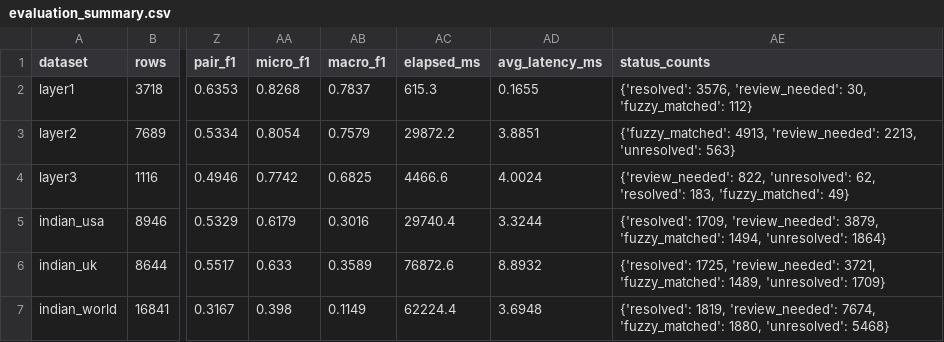
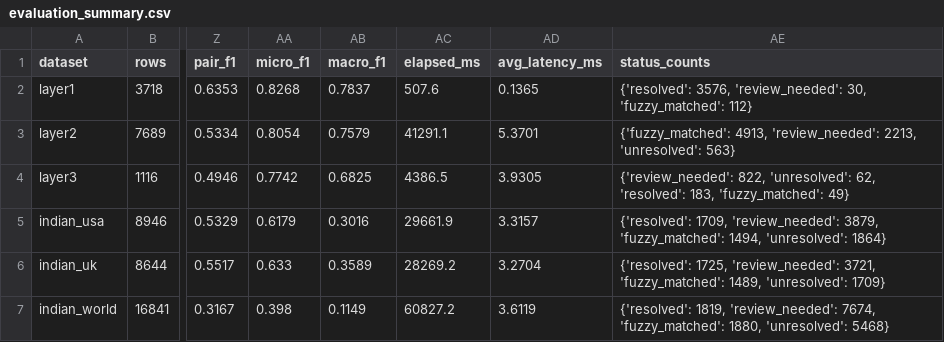
Before and after one commit to arnav2811/CV-Manager-SIP, a CSV file: evaluation/evaluation_summary.csv, drawn as a sheet; only a part is shown, gaps mark what is left out; the diff names each change by its address in the sheet, - before the commit and + after, or states it on an @@ line.

Commit message:
docs: update platform_audit.md with full evaluation re-run results (08 Jul 2026)

```diff
--- a/evaluation/evaluation_summary.csv
+++ b/evaluation/evaluation_summary.csv
-AC2 (elapsed_ms): 615.3
+AC2 (elapsed_ms): 507.6
-AD2 (avg_latency_ms): 0.1655
+AD2 (avg_latency_ms): 0.1365
-AC3 (elapsed_ms): 29872.2
+AC3 (elapsed_ms): 41291.1
-AD3 (avg_latency_ms): 3.8851
+AD3 (avg_latency_ms): 5.3701
-AC4 (elapsed_ms): 4466.6
+AC4 (elapsed_ms): 4386.5
-AD4 (avg_latency_ms): 4.0024
+AD4 (avg_latency_ms): 3.9305
-AC5 (elapsed_ms): 29740.4
+AC5 (elapsed_ms): 29661.9
-AD5 (avg_latency_ms): 3.3244
+AD5 (avg_latency_ms): 3.3157
-AC6 (elapsed_ms): 76872.6
+AC6 (elapsed_ms): 28269.2
-AD6 (avg_latency_ms): 8.8932
+AD6 (avg_latency_ms): 3.2704
-AC7 (elapsed_ms): 62224.4
+AC7 (elapsed_ms): 60827.2
-AD7 (avg_latency_ms): 3.6948
+AD7 (avg_latency_ms): 3.6119
```
Also changed, not shown: 1 other file.
